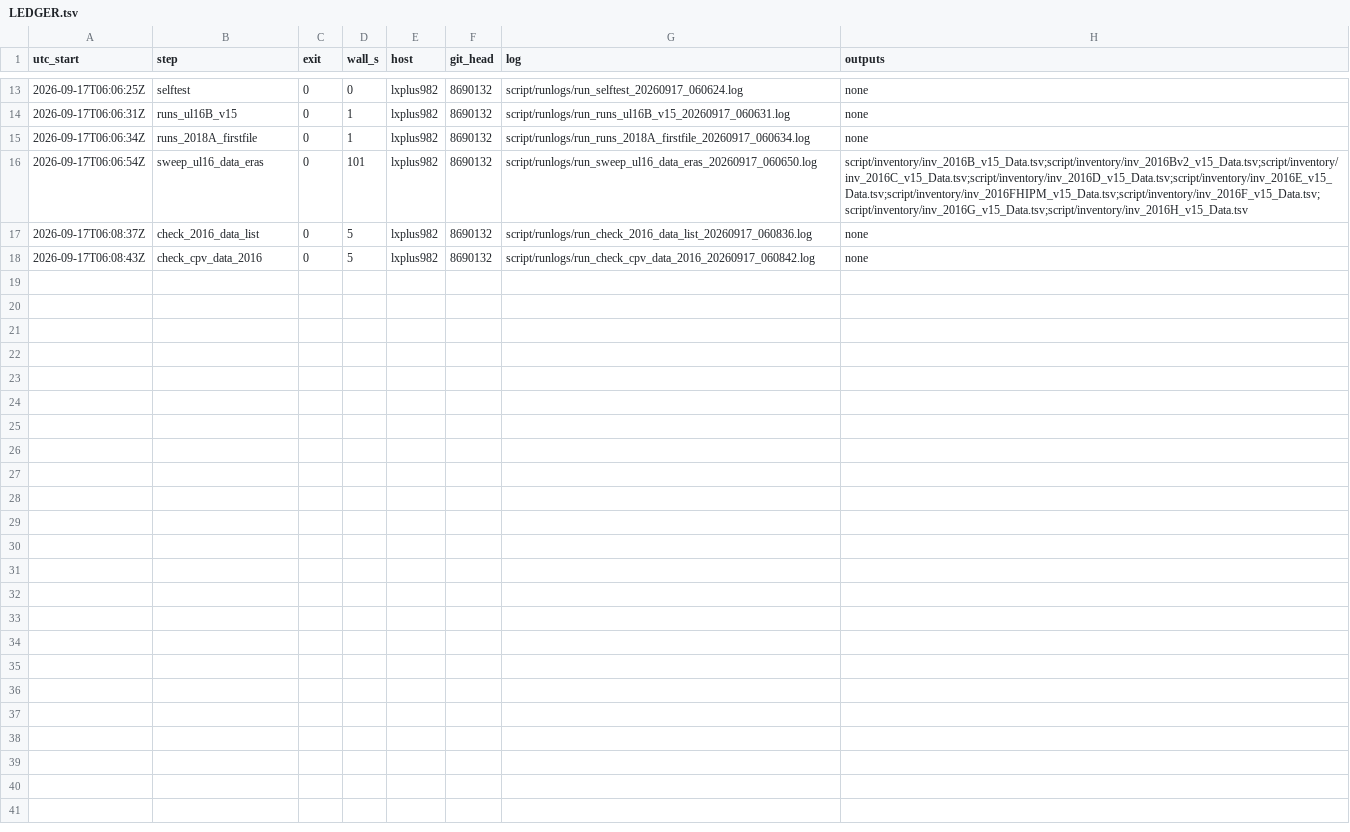
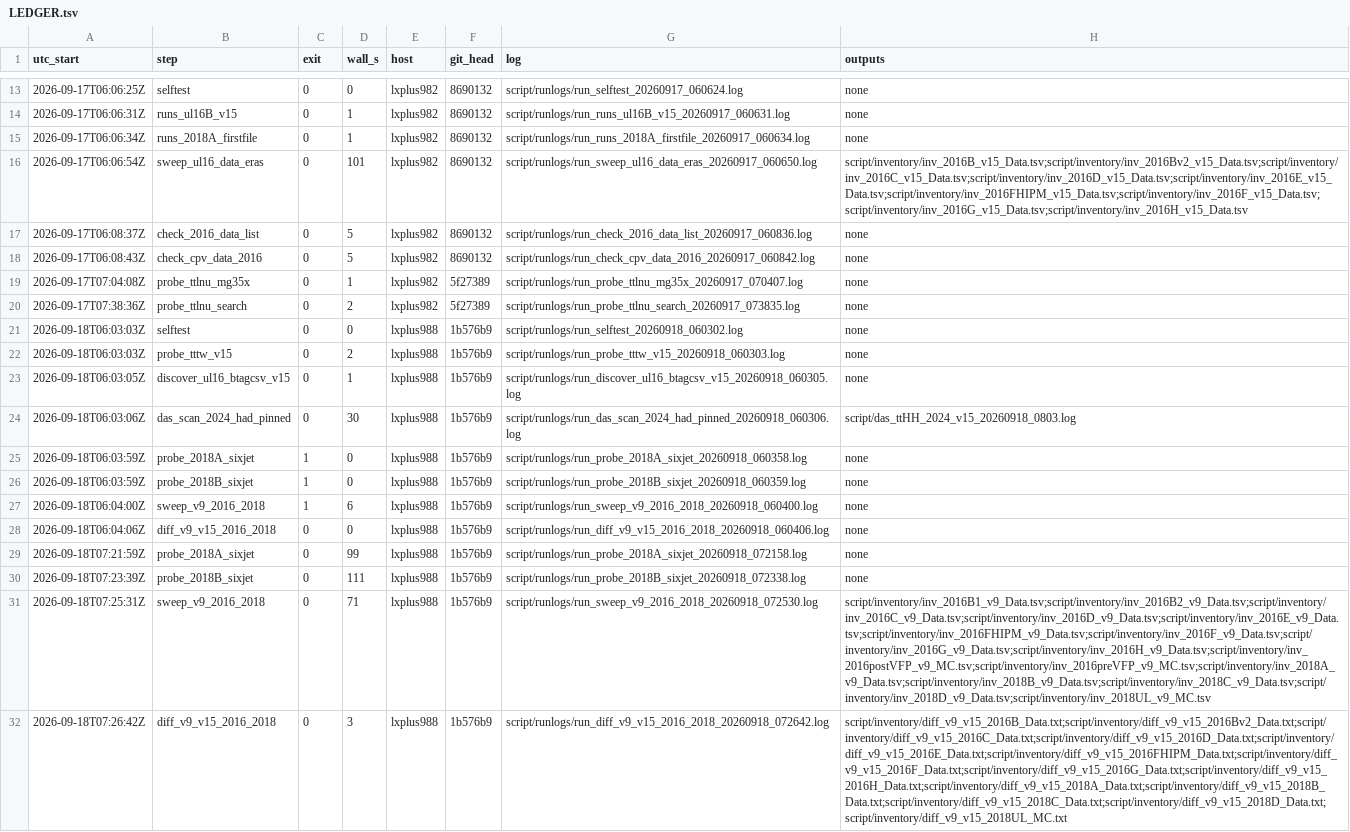
Before and after one commit to Junghyun-Lee-Physicist/NtupleForge, a TSV file: script/runlogs/LEDGER.tsv, drawn as a sheet; only a part is shown, gaps mark what is left out; the diff names each change by its address in the sheet, - before the commit and + after, or states it on an @@ line.

```diff
--- a/script/runlogs/LEDGER.tsv
+++ b/script/runlogs/LEDGER.tsv
+row 19: 2026-09-17T07:04:08Z | probe_ttlnu_mg35x | 0 | 1 | lxplus982 | 5f27389 | script/runlogs/run_probe_ttlnu_mg35x_20260917_070407.log | none
+row 20: 2026-09-17T07:38:36Z | probe_ttlnu_search | 0 | 2 | lxplus982 | 5f27389 | script/runlogs/run_probe_ttlnu_search_20260917_073835.log | none
+row 21: 2026-09-18T06:03:03Z | selftest | 0 | 0 | lxplus988 | 1b576b9 | script/runlogs/run_selftest_20260918_060302.log | none
+row 22: 2026-09-18T06:03:03Z | probe_tttw_v15 | 0 | 2 | lxplus988 | 1b576b9 | script/runlogs/run_probe_tttw_v15_20260918_060303.log | none
+row 23: 2026-09-18T06:03:05Z | discover_ul16_btagcsv_v15 | 0 | 1 | lxplus988 | 1b576b9 | script/runlogs/run_discover_ul16_btagcsv_v15_20260918_060305.log | none
+row 24: 2026-09-18T06:03:06Z | das_scan_2024_had_pinned | 0 | 30 | lxplus988 | 1b576b9 | script/runlogs/run_das_scan_2024_had_pinned_20260918_060306.log | script/das_ttHH_2024_v15_20260918_0803.log
+row 25: 2026-09-18T06:03:59Z | probe_2018A_sixjet | 1 | 0 | lxplus988 | 1b576b9 | script/runlogs/run_probe_2018A_sixjet_20260918_060358.log | none
+row 26: 2026-09-18T06:03:59Z | probe_2018B_sixjet | 1 | 0 | lxplus988 | 1b576b9 | script/runlogs/run_probe_2018B_sixjet_20260918_060359.log | none
+row 27: 2026-09-18T06:04:00Z | sweep_v9_2016_2018 | 1 | 6 | lxplus988 | 1b576b9 | script/runlogs/run_sweep_v9_2016_2018_20260918_060400.log | none
+row 28: 2026-09-18T06:04:06Z | diff_v9_v15_2016_2018 | 0 | 0 | lxplus988 | 1b576b9 | script/runlogs/run_diff_v9_v15_2016_2018_20260918_060406.log | none
+row 29: 2026-09-18T07:21:59Z | probe_2018A_sixjet | 0 | 99 | lxplus988 | 1b576b9 | script/runlogs/run_probe_2018A_sixjet_20260918_072158.log | none
+row 30: 2026-09-18T07:23:39Z | probe_2018B_sixjet | 0 | 111 | lxplus988 | 1b576b9 | script/runlogs/run_probe_2018B_sixjet_20260918_072338.log | none
+row 31: 2026-09-18T07:25:31Z | sweep_v9_2016_2018 | 0 | 71 | lxplus988 | 1b576b9 | script/runlogs/run_sweep_v9_2016_2018_20260918_072530.log | script/inventory/inv_2016B1_v9_Data.tsv;script/inventory/inv_2016B2_v9_Data.tsv;script/inventory/inv_2016C_v9_Data.tsv;script/inventory/inv_2016D_v9_Data.tsv;script/inventory/inv_2016E_v9_Data.tsv;script/inventory/inv_2016FHIPM_v9_Data.tsv;script/inventory/inv_2016F_v9_Data.tsv;script/inventory/inv_2016G_v9_Data.tsv;script/inventory/inv_2016H_v9_Data.tsv;script/inventory/inv_2016postVFP_v9_MC.tsv;script/inventory/inv_2016preVFP_v9_MC.tsv;script/inventory/inv_2018A_v9_Data.tsv;script/inventory/inv_2018B_v9_Data.tsv;script/inventory/inv_2018C_v9_Data.tsv;script/inventory/inv_2018D_v9_Data.tsv;script/inventory/inv_2018UL_v9_MC.tsv
+row 32: 2026-09-18T07:26:42Z | diff_v9_v15_2016_2018 | 0 | 3 | lxplus988 | 1b576b9 | script/runlogs/run_diff_v9_v15_2016_2018_20260918_072642.log | script/inventory/diff_v9_v15_2016B_Data.txt;script/inventory/diff_v9_v15_2016Bv2_Data.txt;script/inventory/diff_v9_v15_2016C_Data.txt;script/inventory/diff_v9_v15_2016D_Data.txt;script/inventory/diff_v9_v15_2016E_Data.txt;script/inventory/diff_v9_v15_2016FHIPM_Data.txt;script/inventory/diff_v9_v15_2016F_Data.txt;script/inventory/diff_v9_v15_2016G_Data.txt;script/inventory/diff_v9_v15_2016H_Data.txt;script/inventory/diff_v9_v15_2018A_Data.txt;script/inventory/diff_v9_v15_2018B_Data.txt;script/inventory/diff_v9_v15_2018C_Data.txt;script/inventory/diff_v9_v15_2018D_Data.txt;script/inventory/diff_v9_v15_2018UL_MC.txt
```
Also changed, not shown: 47 other files.
